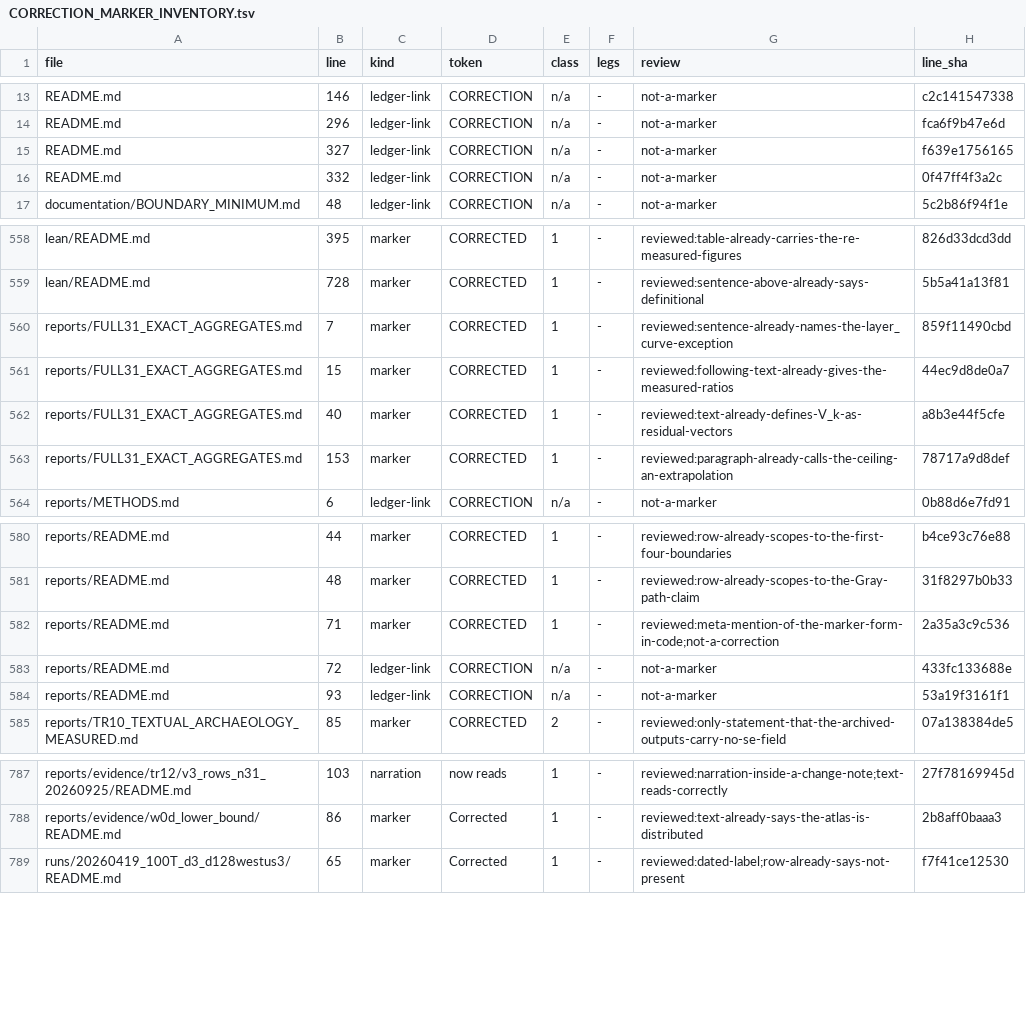
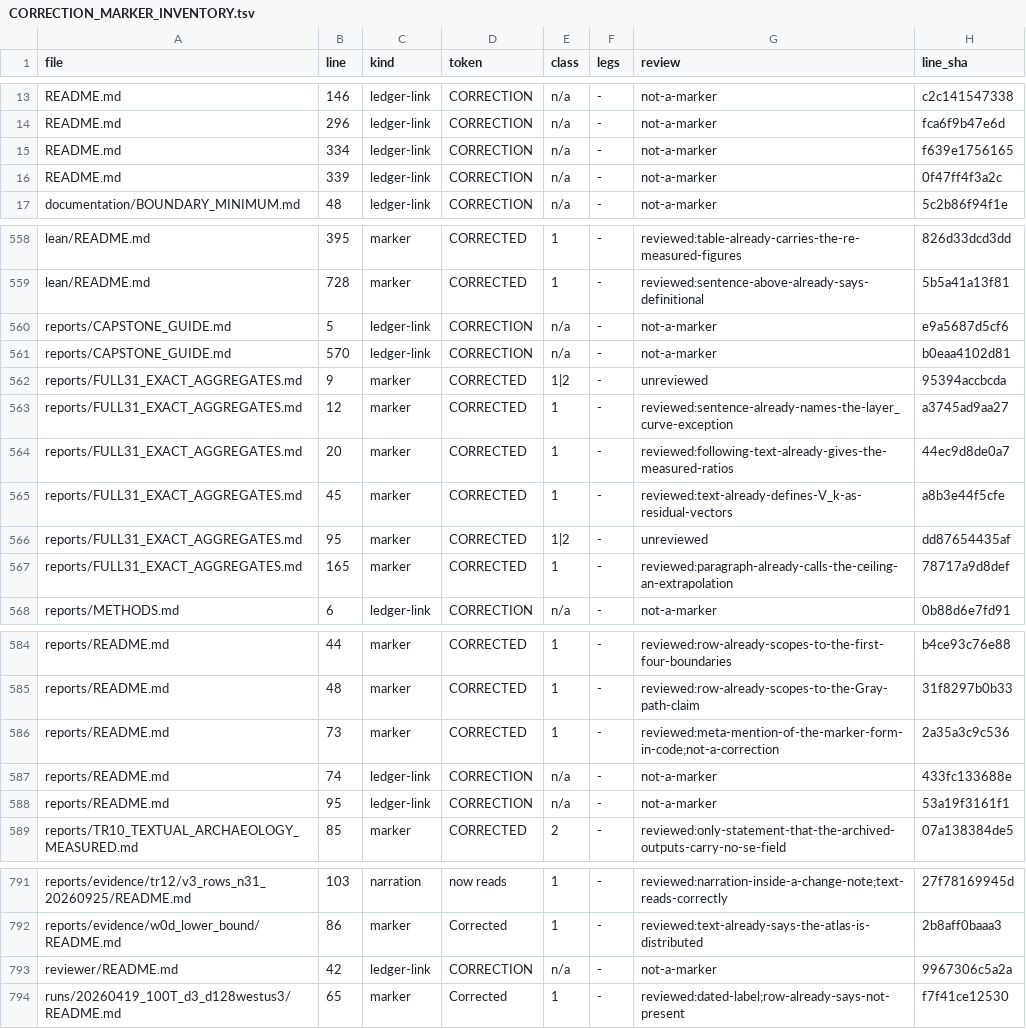
Before and after one commit to petersm3/roae, a TSV file: documentation/CORRECTION_MARKER_INVENTORY.tsv, drawn as a sheet; only a part is shown, gaps mark what is left out.

```diff
--- a/documentation/CORRECTION_MARKER_INVENTORY.tsv
+++ b/documentation/CORRECTION_MARKER_INVENTORY.tsv
@@ -14,4 +14,4 @@ README.md	146	ledger-link	CORRECTION	n/a	-	not-a-marker	c2c141547338
 README.md	296	ledger-link	CORRECTION	n/a	-	not-a-marker	fca6f9b47e6d
-README.md	327	ledger-link	CORRECTION	n/a	-	not-a-marker	f639e1756165
-README.md	332	ledger-link	CORRECTION	n/a	-	not-a-marker	0f47ff4f3a2c
+README.md	334	ledger-link	CORRECTION	n/a	-	not-a-marker	f639e1756165
+README.md	339	ledger-link	CORRECTION	n/a	-	not-a-marker	0f47ff4f3a2c
 documentation/BOUNDARY_MINIMUM.md	48	ledger-link	CORRECTION	n/a	-	not-a-marker	5c2b86f94f1e
@@ -559,6 +559,10 @@ lean/README.md	395	marker	CORRECTED	1	-	reviewed:table-already-carries-the-re-me
 lean/README.md	728	marker	CORRECTED	1	-	reviewed:sentence-above-already-says-definitional	5b5a41a13f81
-reports/FULL31_EXACT_AGGREGATES.md	7	marker	CORRECTED	1	-	reviewed:sentence-already-names-the-layer_curve-exception	859f11490cbd
-reports/FULL31_EXACT_AGGREGATES.md	15	marker	CORRECTED	1	-	reviewed:following-text-already-gives-the-measured-ratios	44ec9d8de0a7
-reports/FULL31_EXACT_AGGREGATES.md	40	marker	CORRECTED	1	-	reviewed:text-already-defines-V_k-as-residual-vectors	a8b3e44f5cfe
-reports/FULL31_EXACT_AGGREGATES.md	153	marker	CORRECTED	1	-	reviewed:paragraph-already-calls-the-ceiling-an-extrapolation	78717a9d8def
+reports/CAPSTONE_GUIDE.md	5	ledger-link	CORRECTION	n/a	-	not-a-marker	e9a5687d5cf6
+reports/CAPSTONE_GUIDE.md	570	ledger-link	CORRECTION	n/a	-	not-a-marker	b0eaa4102d81
+reports/FULL31_EXACT_AGGREGATES.md	9	marker	CORRECTED	1|2	-	unreviewed	95394accbcda
+reports/FULL31_EXACT_AGGREGATES.md	12	marker	CORRECTED	1	-	reviewed:sentence-already-names-the-layer_curve-exception	a3745ad9aa27
+reports/FULL31_EXACT_AGGREGATES.md	20	marker	CORRECTED	1	-	reviewed:following-text-already-gives-the-measured-ratios	44ec9d8de0a7
+reports/FULL31_EXACT_AGGREGATES.md	45	marker	CORRECTED	1	-	reviewed:text-already-defines-V_k-as-residual-vectors	a8b3e44f5cfe
+reports/FULL31_EXACT_AGGREGATES.md	95	marker	CORRECTED	1|2	-	unreviewed	dd87654435af
+reports/FULL31_EXACT_AGGREGATES.md	165	marker	CORRECTED	1	-	reviewed:paragraph-already-calls-the-ceiling-an-extrapolation	78717a9d8def
 reports/METHODS.md	6	ledger-link	CORRECTION	n/a	-	not-a-marker	0b88d6e7fd91
@@ -581,5 +585,5 @@ reports/README.md	44	marker	CORRECTED	1	-	reviewed:row-already-scopes-to-the-fir
 reports/README.md	48	marker	CORRECTED	1	-	reviewed:row-already-scopes-to-the-Gray-path-claim	31f8297b0b33
-reports/README.md	71	marker	CORRECTED	1	-	reviewed:meta-mention-of-the-marker-form-in-code;not-a-correction	2a35a3c9c536
-reports/README.md	72	ledger-link	CORRECTION	n/a	-	not-a-marker	433fc133688e
-reports/README.md	93	ledger-link	CORRECTION	n/a	-	not-a-marker	53a19f3161f1
+reports/README.md	73	marker	CORRECTED	1	-	reviewed:meta-mention-of-the-marker-form-in-code;not-a-correction	2a35a3c9c536
+reports/README.md	74	ledger-link	CORRECTION	n/a	-	not-a-marker	433fc133688e
+reports/README.md	95	ledger-link	CORRECTION	n/a	-	not-a-marker	53a19f3161f1
 reports/TR10_TEXTUAL_ARCHAEOLOGY_MEASURED.md	85	marker	CORRECTED	2	-	reviewed:only-statement-that-the-archived-outputs-carry-no-se-field	07a138384de5
@@ -788,2 +792,3 @@ reports/evidence/tr12/v3_rows_n31_20260925/README.md	103	narration	now reads	1	-
 reports/evidence/w0d_lower_bound/README.md	86	marker	Corrected	1	-	reviewed:text-already-says-the-atlas-is-distributed	2b8aff0baaa3
+reviewer/README.md	42	ledger-link	CORRECTION	n/a	-	not-a-marker	9967306c5a2a
 runs/20260419_100T_d3_d128westus3/README.md	65	marker	Corrected	1	-	reviewed:dated-label;row-already-says-not-present	f7f41ce12530
```
Also changed, not shown: documentation/CORRECTIONS_INVENTORY.tsv, 23 other files.
